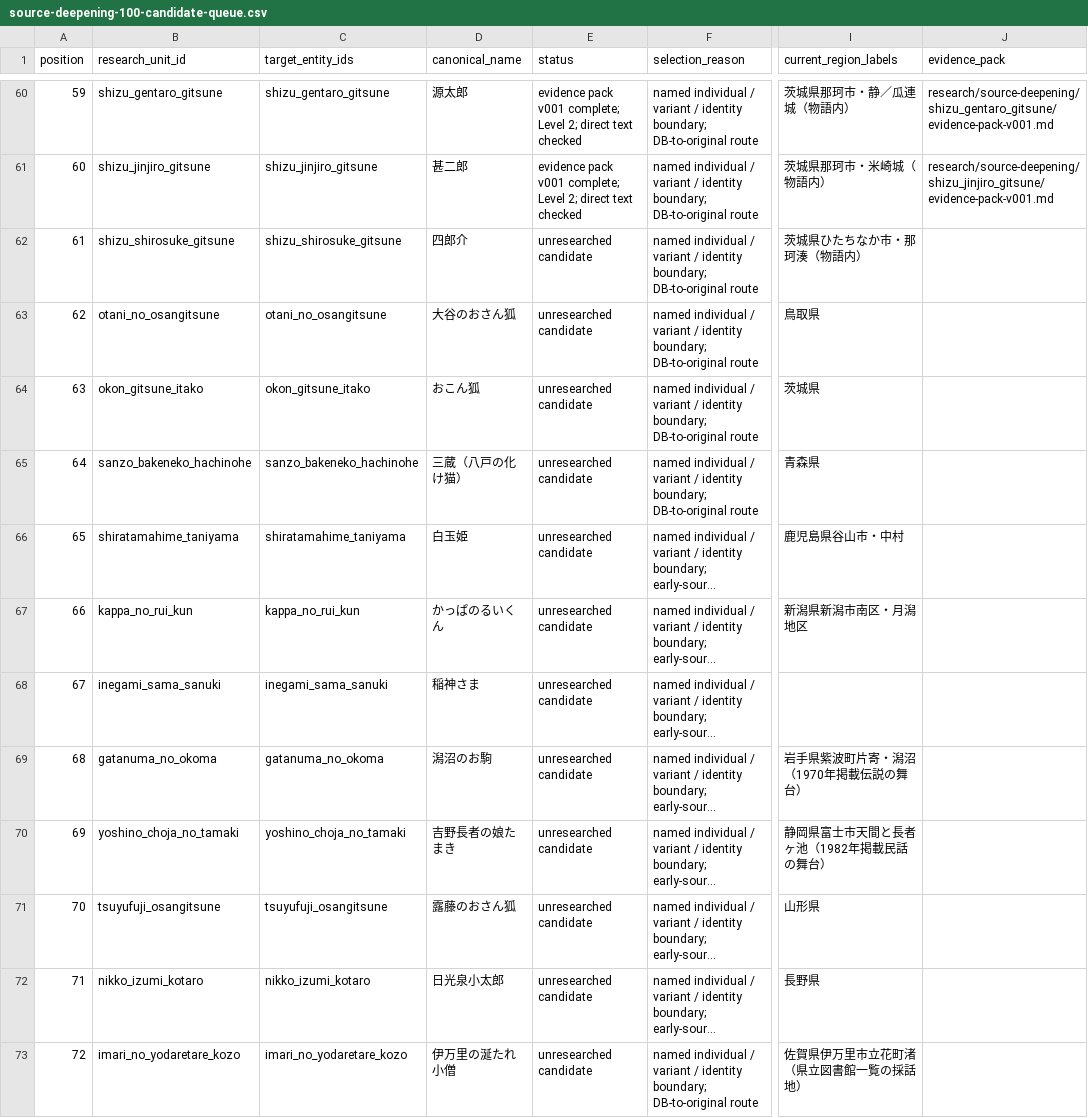
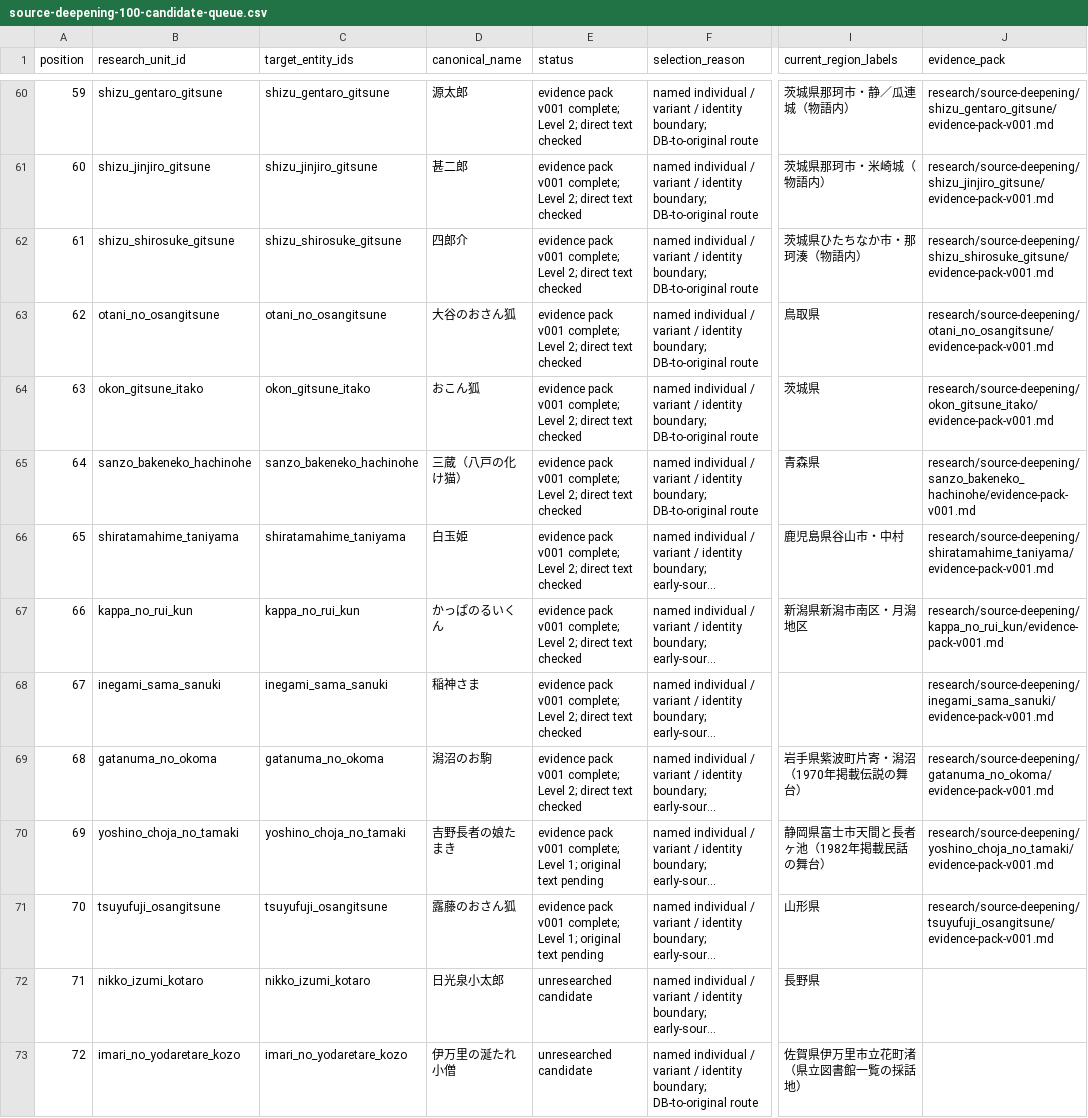
Before and after one commit to Anko-romochi/japan-yokai-index, a CSV file: research/source-deepening/source-deepening-100-candidate-queue.csv, drawn as a sheet; only a part is shown, gaps mark what is left out; long unchanged cells end in …; the diff names each change by its address in the sheet, - before the commit and + after, or states it on an @@ line.

Commit message:
research: deepen source evidence for units 61-70

```diff
--- a/research/source-deepening/source-deepening-100-candidate-queue.csv
+++ b/research/source-deepening/source-deepening-100-candidate-queue.csv
-E62:E69 (status): unresearched candidate
+E62:E69 (status): evidence pack v001 complete; Level 2; direct text checked
-J62 (evidence_pack): (empty)
+J62 (evidence_pack): research/source-deepening/shizu_shirosuke_gitsune/evidence-pack-v001.md
-J63 (evidence_pack): (empty)
+J63 (evidence_pack): research/source-deepening/otani_no_osangitsune/evidence-pack-v001.md
-J64 (evidence_pack): (empty)
+J64 (evidence_pack): research/source-deepening/okon_gitsune_itako/evidence-pack-v001.md
-J65 (evidence_pack): (empty)
+J65 (evidence_pack): research/source-deepening/sanzo_bakeneko_hachinohe/evidence-pack-v001.md
-J66 (evidence_pack): (empty)
+J66 (evidence_pack): research/source-deepening/shiratamahime_taniyama/evidence-pack-v001.md
-J67 (evidence_pack): (empty)
+J67 (evidence_pack): research/source-deepening/kappa_no_rui_kun/evidence-pack-v001.md
-J68 (evidence_pack): (empty)
+J68 (evidence_pack): research/source-deepening/inegami_sama_sanuki/evidence-pack-v001.md
-J69 (evidence_pack): (empty)
+J69 (evidence_pack): research/source-deepening/gatanuma_no_okoma/evidence-pack-v001.md
-E70:E71 (status): unresearched candidate
+E70:E71 (status): evidence pack v001 complete; Level 1; original text pending
-J70 (evidence_pack): (empty)
+J70 (evidence_pack): research/source-deepening/yoshino_choja_no_tamaki/evidence-pack-v001.md
-J71 (evidence_pack): (empty)
+J71 (evidence_pack): research/source-deepening/tsuyufuji_osangitsune/evidence-pack-v001.md
```
Also changed, not shown: 11 other files.
